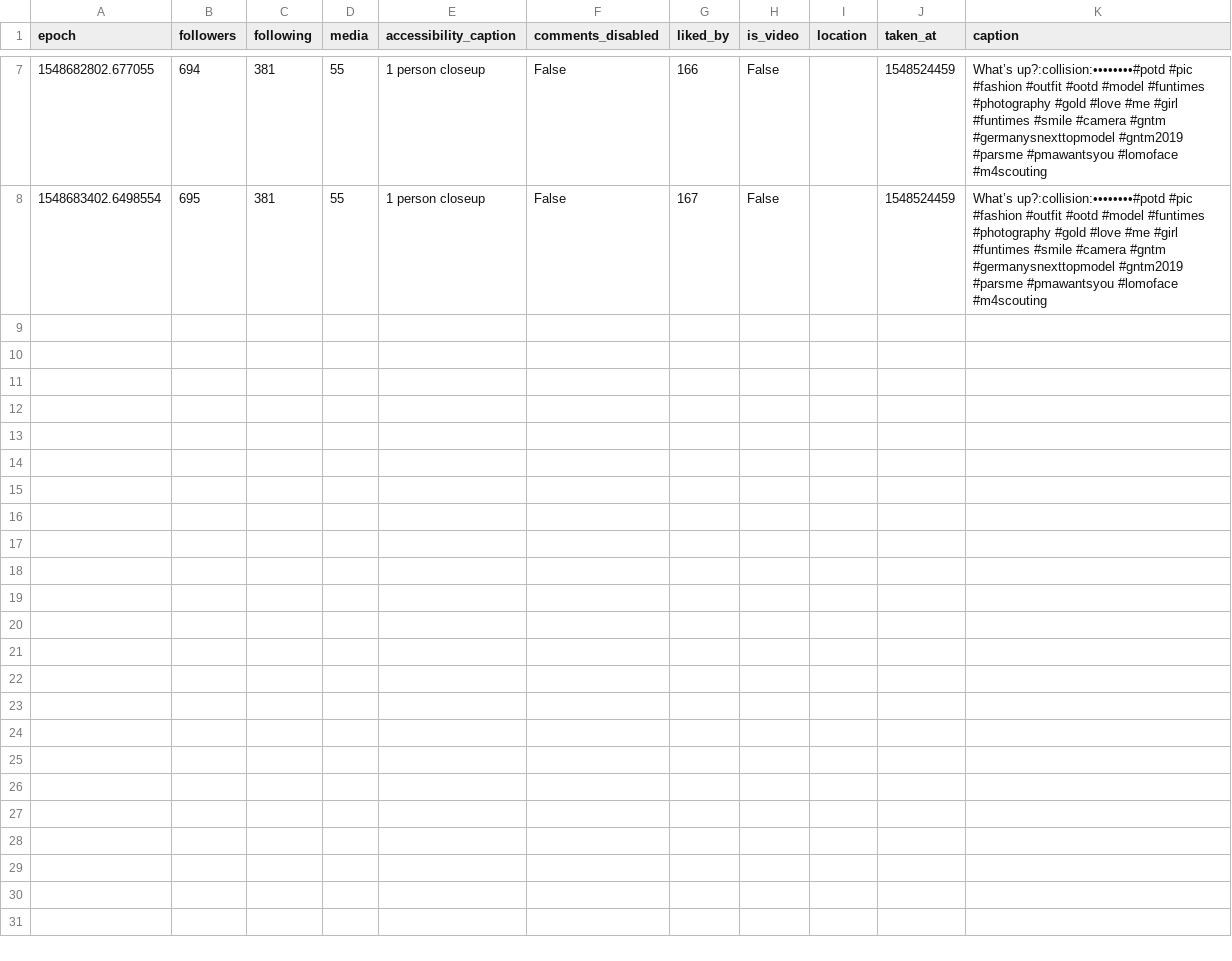
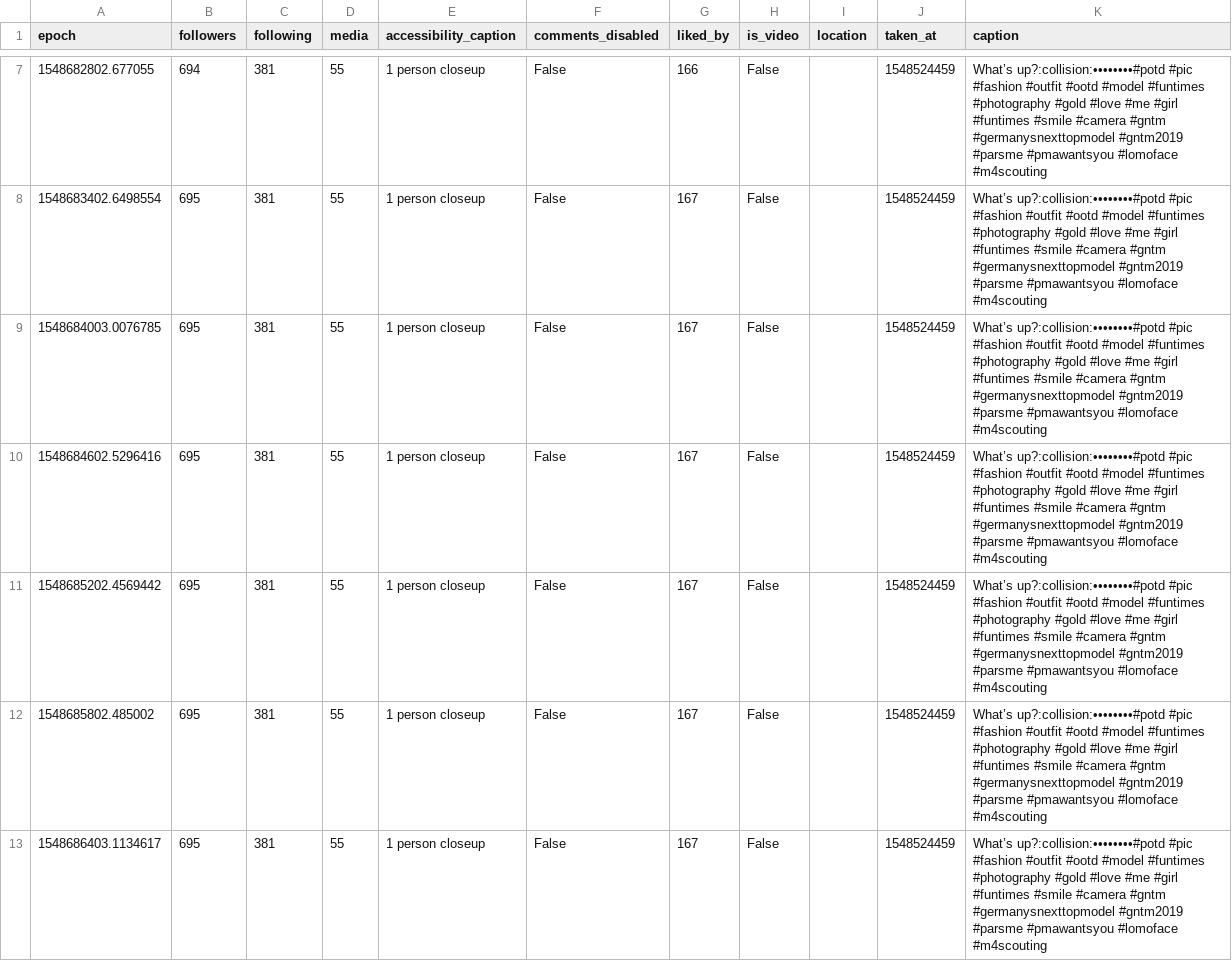
Before and after one commit to 030jmk/gntm2019, a CSV file: annkathrin.gr.csv, drawn as a sheet; only a part is shown, gaps mark what is left out; the diff covers the shown part only.

```diff
--- a/annkathrin.gr.csv
+++ b/annkathrin.gr.csv
@@ -8 +8,6 @@ epoch,followers,following,media,accessibility_caption,comments_disabled,liked_by
 1548683402.6498554,695,381,55,1 person closeup,False,167,False,,1548524459,What’s up?:collision:••••••••#potd #pic #fashion #outfit #ootd #model #funtimes #photography #gold #love #me #girl #funtimes #smile #camera #gntm #germanysnexttopmodel #gntm2019 #parsme #pmawantsyou #lomoface #m4scouting
+1548684003.0076785,695,381,55,1 person closeup,False,167,False,,1548524459,What’s up?:collision:••••••••#potd #pic #fashion #outfit #ootd #model #funtimes #photography #gold #love #me #girl #funtimes #smile #camera #gntm #germanysnexttopmodel #gntm2019 #parsme #pmawantsyou #lomoface #m4scouting
+1548684602.5296416,695,381,55,1 person closeup,False,167,False,,1548524459,What’s up?:collision:••••••••#potd #pic #fashion #outfit #ootd #model #funtimes #photography #gold #love #me #girl #funtimes #smile #camera #gntm #germanysnexttopmodel #gntm2019 #parsme #pmawantsyou #lomoface #m4scouting
+1548685202.4569442,695,381,55,1 person closeup,False,167,False,,1548524459,What’s up?:collision:••••••••#potd #pic #fashion #outfit #ootd #model #funtimes #photography #gold #love #me #girl #funtimes #smile #camera #gntm #germanysnexttopmodel #gntm2019 #parsme #pmawantsyou #lomoface #m4scouting
+1548685802.485002,695,381,55,1 person closeup,False,167,False,,1548524459,What’s up?:collision:••••••••#potd #pic #fashion #outfit #ootd #model #funtimes #photography #gold #love #me #girl #funtimes #smile #camera #gntm #germanysnexttopmodel #gntm2019 #parsme #pmawantsyou #lomoface #m4scouting
+1548686403.1134617,695,381,55,1 person closeup,False,167,False,,1548524459,What’s up?:collision:••••••••#potd #pic #fashion #outfit #ootd #model #funtimes #photography #gold #love #me #girl #funtimes #smile #camera #gntm #germanysnexttopmodel #gntm2019 #parsme #pmawantsyou #lomoface #m4scouting
```
Also changed, not shown: 13 added rows elsewhere in this file, aboutvivanessa.csv, dgdebora.csv, 32 other files.
